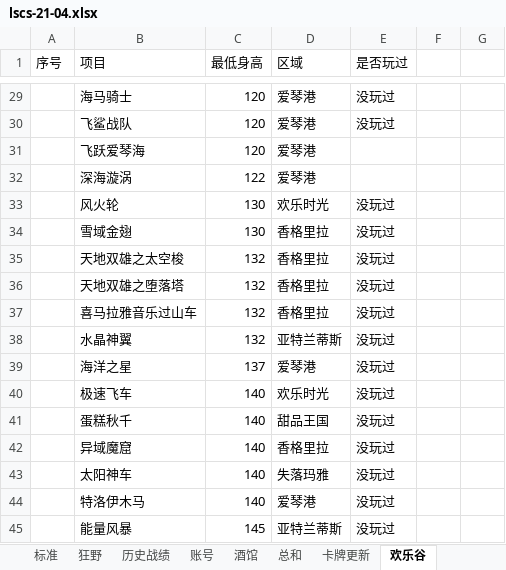
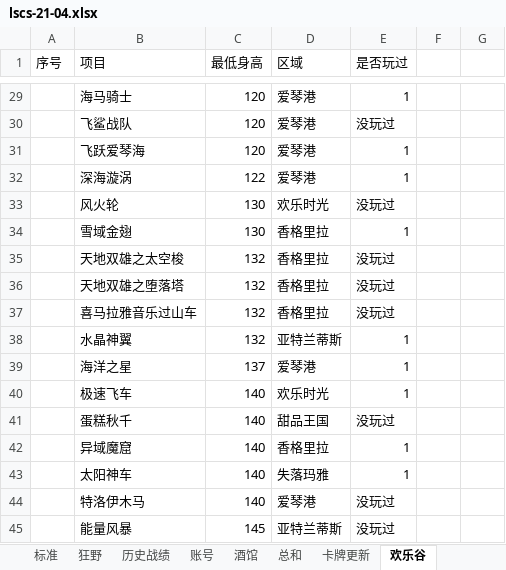
Before and after one commit to czl315/ttjj, an Excel workbook: src/main/java/game/lscs-21-04.xlsx, sheet 欢乐谷, drawn as a sheet; only a part is shown, gaps mark what is left out; values as stored, in another font and other column widths than the file's, no borders; the diff covers the shown part only; the diff names each change by its address in the sheet, - before the commit and + after, or states it on an @@ line.

```diff
--- a/src/main/java/game/lscs-21-04.xlsx (sheet 欢乐谷)
+++ b/src/main/java/game/lscs-21-04.xlsx (sheet 欢乐谷)
-E29 (是否玩过): 没玩过
+E29 (是否玩过): 1
-E31:E32 (是否玩过): (empty)
+E31:E32 (是否玩过): 1
-E34 (是否玩过): 没玩过
+E34 (是否玩过): 1
-E38:E40 (是否玩过): 没玩过
+E38:E40 (是否玩过): 1
-E42:E43 (是否玩过): 没玩过
+E42:E43 (是否玩过): 1
```
Also changed, not shown: 25 edited cells elsewhere in this sheet, sheet 卡牌更新, 2 other files.
